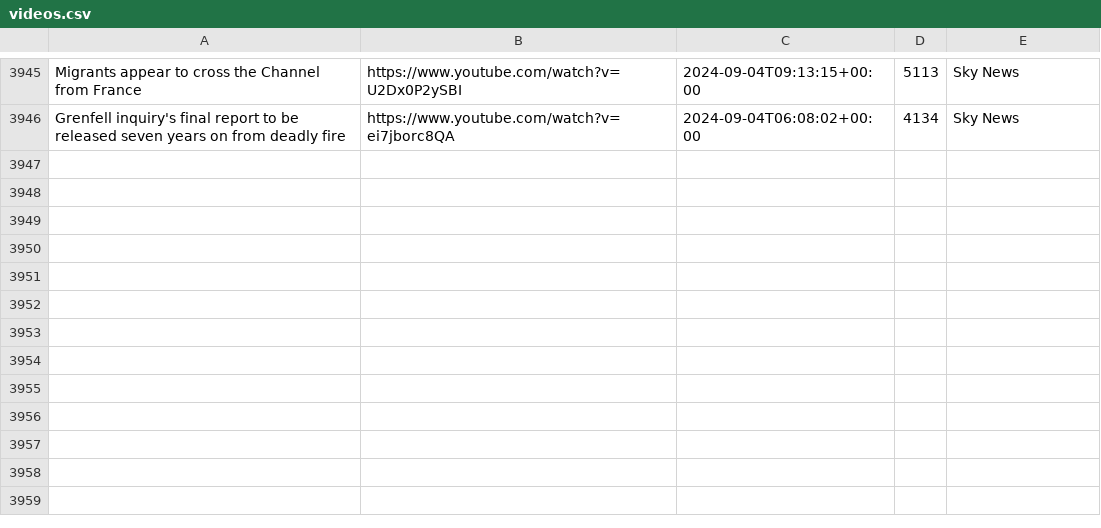
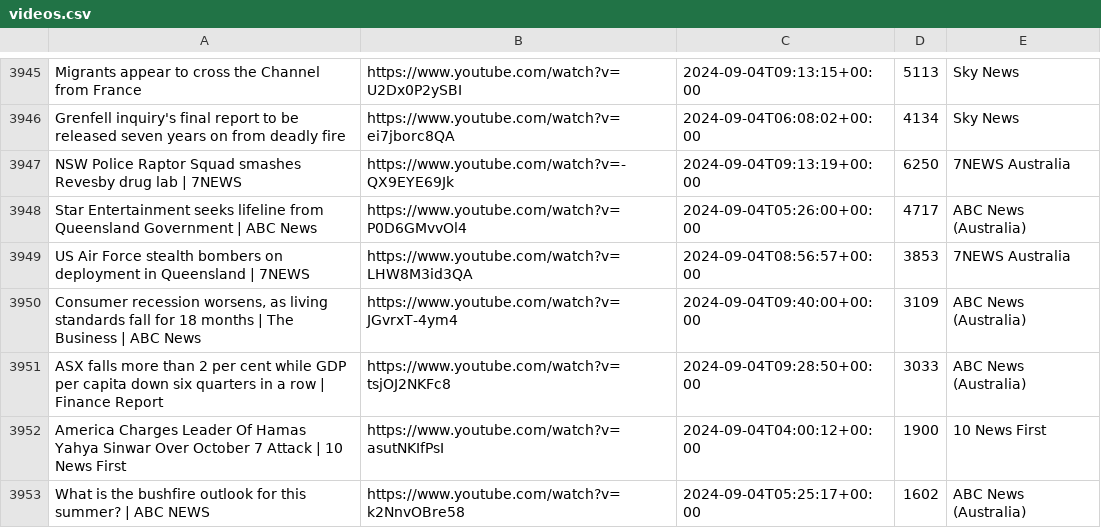
Before and after one commit to alexlaverty/aussienewsvideos, a CSV file: videos.csv, drawn as a sheet; only a part is shown, gaps mark what is left out; the diff names each change by its address in the sheet, - before the commit and + after, or states it on an @@ line.

```diff
--- a/videos.csv
+++ b/videos.csv
+row 3947: NSW Police Raptor Squad smashes Revesby drug lab | 7NEWS | https://www.youtube.com/watch?v=-QX9EYE69Jk | 2024-09-04T09:13:19+00:00 | 6250 | 7NEWS Australia
+row 3948: Star Entertainment seeks lifeline from Queensland Government | ABC News | https://www.youtube.com/watch?v=P0D6GMvvOl4 | 2024-09-04T05:26:00+00:00 | 4717 | ABC News (Australia)
+row 3949: US Air Force stealth bombers on deployment in Queensland | 7NEWS | https://www.youtube.com/watch?v=LHW8M3id3QA | 2024-09-04T08:56:57+00:00 | 3853 | 7NEWS Australia
+row 3950: Consumer recession worsens, as living standards fall for 18 months | The Business | ABC News | https://www.youtube.com/watch?v=JGvrxT-4ym4 | 2024-09-04T09:40:00+00:00 | 3109 | ABC News (Australia)
+row 3951: ASX falls more than 2 per cent while GDP per capita down six quarters in a row | Finance Report | https://www.youtube.com/watch?v=tsjOJ2NKFc8 | 2024-09-04T09:28:50+00:00 | 3033 | ABC News (Australia)
+row 3952: America Charges Leader Of Hamas Yahya Sinwar Over October 7 Attack | 10 News First | https://www.youtube.com/watch?v=asutNKIfPsI | 2024-09-04T04:00:12+00:00 | 1900 | 10 News First
+row 3953: What is the bushfire outlook for this summer? | ABC NEWS | https://www.youtube.com/watch?v=k2NnvOBre58 | 2024-09-04T05:25:17+00:00 | 1602 | ABC News (Australia)
```
